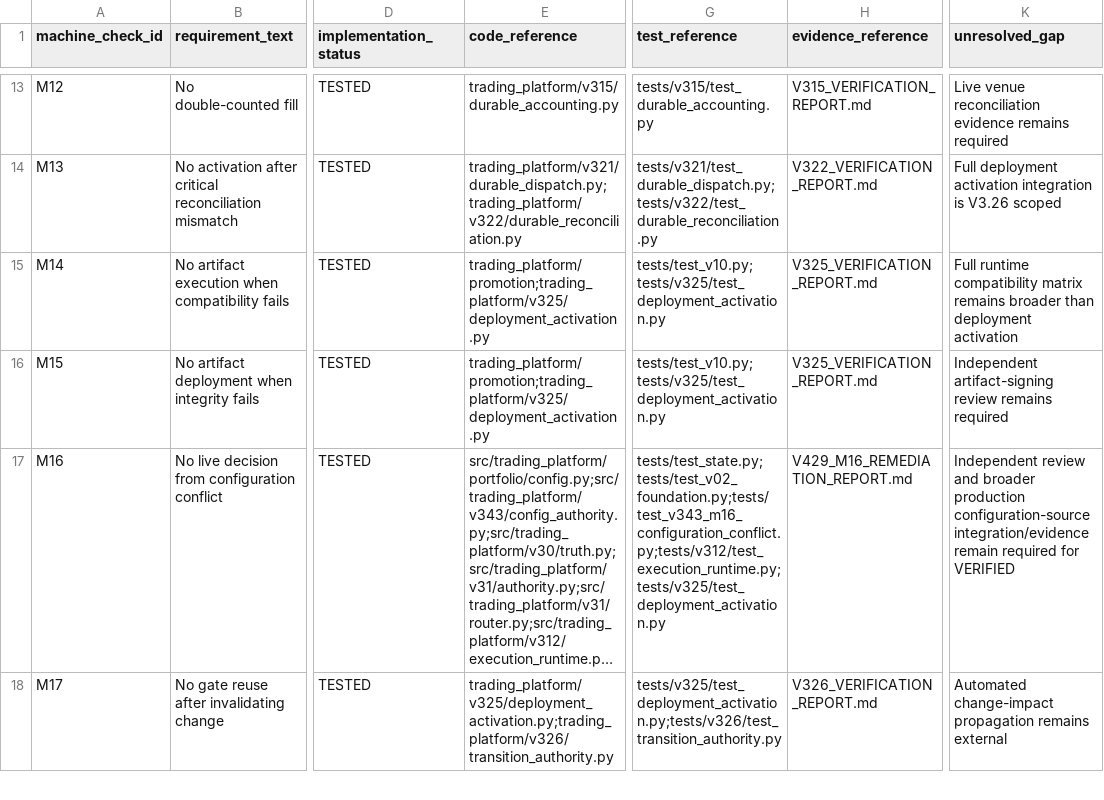
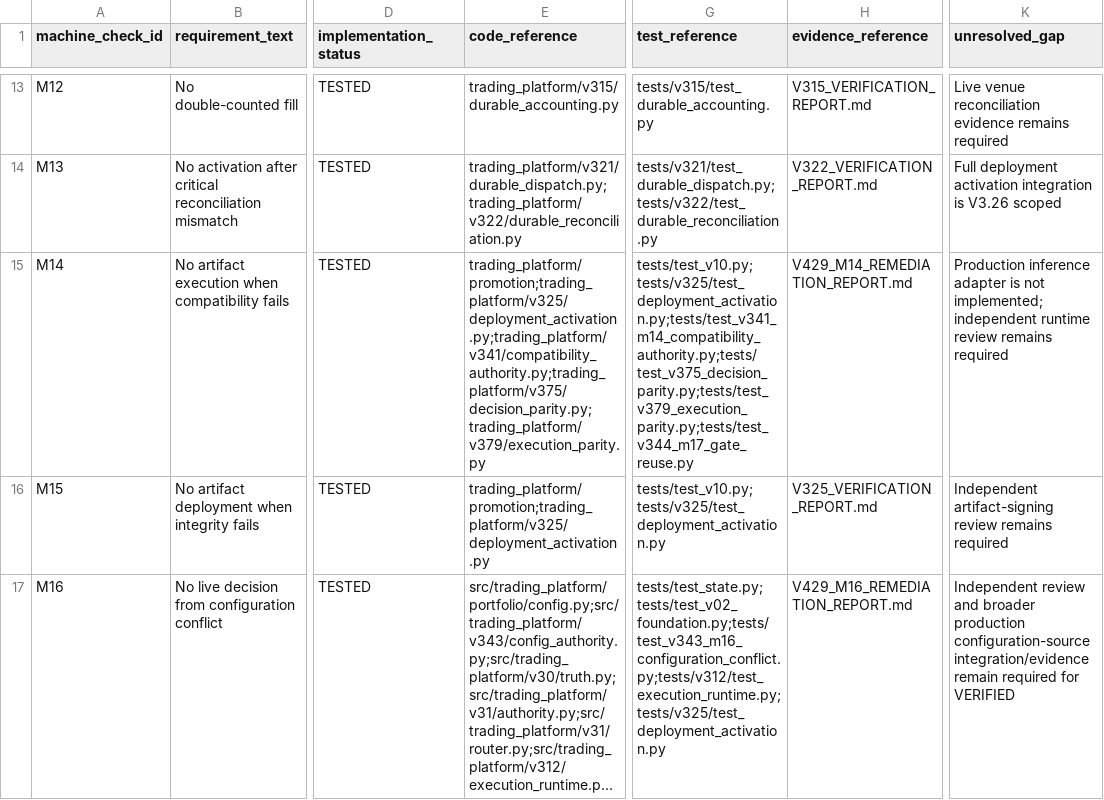
Before and after one commit to Zenex-cpp/Quant_trading_platform, a CSV file: compliance_v429.csv, drawn as a sheet; only a part is shown, gaps mark what is left out; the shorter side is filled out with more unchanged rows; long unchanged cells end in …; the diff names each change by its address in the sheet, - before the commit and + after, or states it on an @@ line.

Commit message:
Guard live artifact execution with compatibility authority

```diff
--- a/compliance_v429.csv
+++ b/compliance_v429.csv
-E15 (code_reference): trading_platform/promotion;trading_platform/v325/deployment_activation.py
+E15 (code_reference): trading_platform/promotion;trading_platform/v325/deployment_activation.py;trading_platform/v341/compatibility_authority.py;trading_platform/v375/decision_parity.py;trading_platform/v379/execution_parity.py
-G15 (test_reference): tests/test_v10.py;tests/v325/test_deployment_activation.py
+G15 (test_reference): tests/test_v10.py;tests/v325/test_deployment_activation.py;tests/test_v341_m14_compatibility_authority.py;tests/test_v375_decision_parity.py;tests/test_v379_execution_parity.py;tests/test_v344_m17_gate_reuse.py
-H15 (evidence_reference): V325_VERIFICATION_REPORT.md
+H15 (evidence_reference): V429_M14_REMEDIATION_REPORT.md
-K15 (unresolved_gap): Full runtime compatibility matrix remains broader than deployment activation
+K15 (unresolved_gap): Production inference adapter is not implemented; independent runtime review remains required
```
Also changed, not shown: 23 other files.
